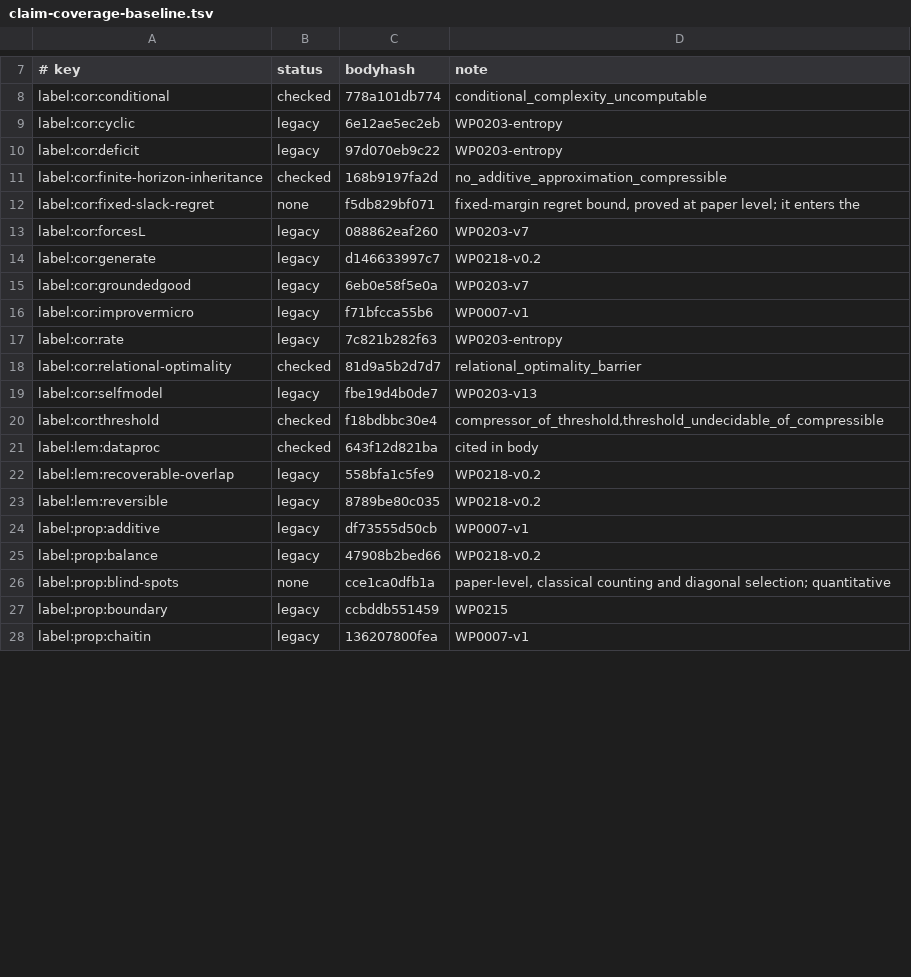
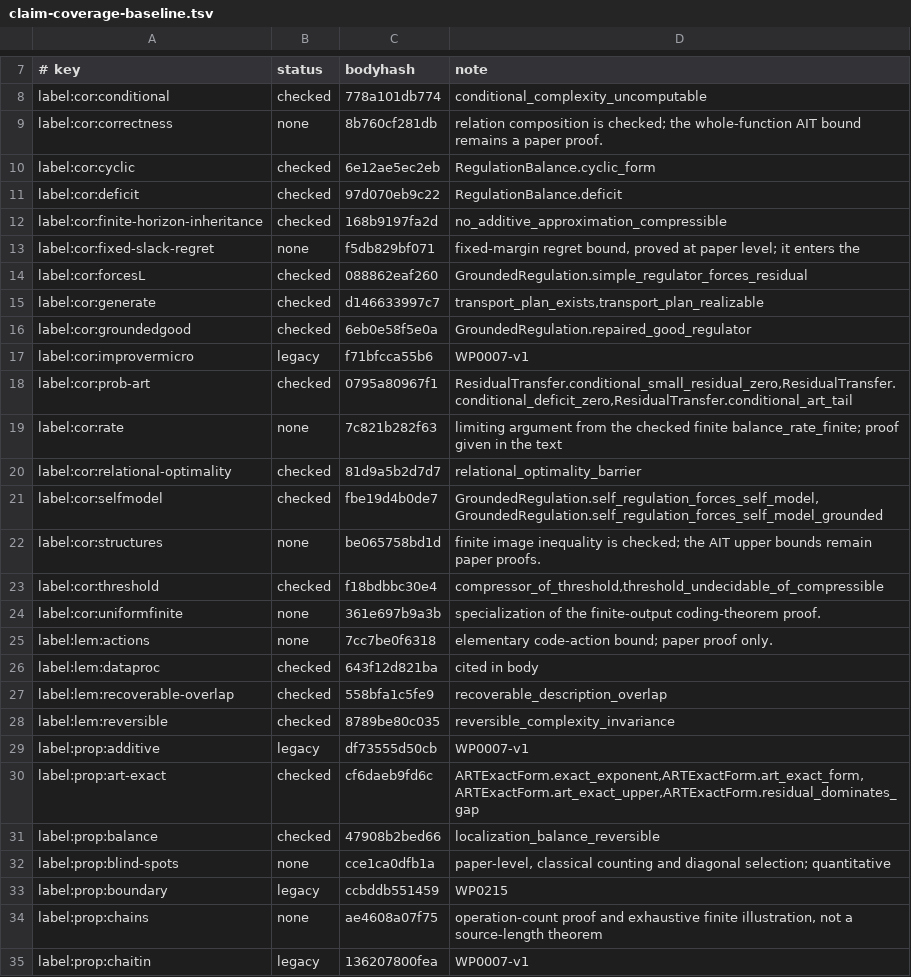
Before and after one commit to giulioruffini/KTAIT, a TSV file: docs/claim-coverage-baseline.tsv, drawn as a sheet; only a part is shown, gaps mark what is left out; the diff covers the shown part only.

```diff
--- a/docs/claim-coverage-baseline.tsv
+++ b/docs/claim-coverage-baseline.tsv
@@ -8,21 +8,28 @@
 label:cor:conditional	checked	778a101db774	conditional_complexity_uncomputable
-label:cor:cyclic	legacy	6e12ae5ec2eb	WP0203-entropy
-label:cor:deficit	legacy	97d070eb9c22	WP0203-entropy
+label:cor:correctness	none	8b760cf281db	relation composition is checked; the whole-function AIT bound remains a paper proof.
+label:cor:cyclic	checked	6e12ae5ec2eb	RegulationBalance.cyclic_form
+label:cor:deficit	checked	97d070eb9c22	RegulationBalance.deficit
 label:cor:finite-horizon-inheritance	checked	168b9197fa2d	no_additive_approximation_compressible
 label:cor:fixed-slack-regret	none	f5db829bf071	fixed-margin regret bound, proved at paper level; it enters the
-label:cor:forcesL	legacy	088862eaf260	WP0203-v7
-label:cor:generate	legacy	d146633997c7	WP0218-v0.2
-label:cor:groundedgood	legacy	6eb0e58f5e0a	WP0203-v7
+label:cor:forcesL	checked	088862eaf260	GroundedRegulation.simple_regulator_forces_residual
+label:cor:generate	checked	d146633997c7	transport_plan_exists,transport_plan_realizable
+label:cor:groundedgood	checked	6eb0e58f5e0a	GroundedRegulation.repaired_good_regulator
 label:cor:improvermicro	legacy	f71bfcca55b6	WP0007-v1
-label:cor:rate	legacy	7c821b282f63	WP0203-entropy
+label:cor:prob-art	checked	0795a80967f1	ResidualTransfer.conditional_small_residual_zero,ResidualTransfer.conditional_deficit_zero,ResidualTransfer.conditional_art_tail
+label:cor:rate	none	7c821b282f63	limiting argument from the checked finite balance_rate_finite; proof given in the text
 label:cor:relational-optimality	checked	81d9a5b2d7d7	relational_optimality_barrier
-label:cor:selfmodel	legacy	fbe19d4b0de7	WP0203-v13
+label:cor:selfmodel	checked	fbe19d4b0de7	GroundedRegulation.self_regulation_forces_self_model,GroundedRegulation.self_regulation_forces_self_model_grounded
+label:cor:structures	none	be065758bd1d	finite image inequality is checked; the AIT upper bounds remain paper proofs.
 label:cor:threshold	checked	f18bdbbc30e4	compressor_of_threshold,threshold_undecidable_of_compressible
+label:cor:uniformfinite	none	361e697b9a3b	specialization of the finite-output coding-theorem proof.
+label:lem:actions	none	7cc7be0f6318	elementary code-action bound; paper proof only.
 label:lem:dataproc	checked	643f12d821ba	cited in body
-label:lem:recoverable-overlap	legacy	558bfa1c5fe9	WP0218-v0.2
-label:lem:reversible	legacy	8789be80c035	WP0218-v0.2
+label:lem:recoverable-overlap	checked	558bfa1c5fe9	recoverable_description_overlap
+label:lem:reversible	checked	8789be80c035	reversible_complexity_invariance
 label:prop:additive	legacy	df73555d50cb	WP0007-v1
-label:prop:balance	legacy	47908b2bed66	WP0218-v0.2
+label:prop:art-exact	checked	cf6daeb9fd6c	ARTExactForm.exact_exponent,ARTExactForm.art_exact_form,ARTExactForm.art_exact_upper,ARTExactForm.residual_dominates_gap
+label:prop:balance	checked	47908b2bed66	localization_balance_reversible
 label:prop:blind-spots	none	cce1ca0dfb1a	paper-level, classical counting and diagonal selection; quantitative
 label:prop:boundary	legacy	ccbddb551459	WP0215
+label:prop:chains	none	ae4608a07f75	operation-count proof and exhaustive finite illustration, not a source-length theorem
 label:prop:chaitin	legacy	136207800fea	WP0007-v1
```
Also changed, not shown: 11 added rows and 22 edited cells elsewhere in this file, 1 other file.
